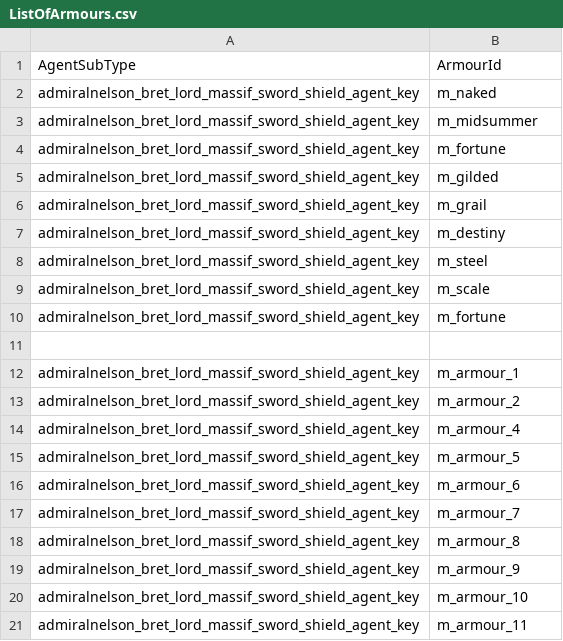
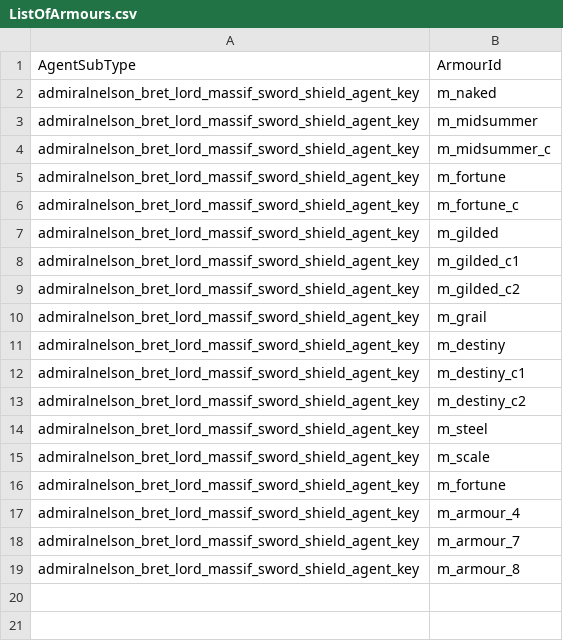
Before and after one commit to admiralnelson/the-royal-armoury-of-bretonnia, a CSV file: massif_lord_sword_shield_chunk_1/ListOfArmours.csv, drawn as a sheet; removed rows and columns are numbered as before the commit, all else as after; the diff names each change by its address in the sheet, - before the commit and + after, or states it on an @@ line.

```diff
--- a/massif_lord_sword_shield_chunk_1/ListOfArmours.csv
+++ b/massif_lord_sword_shield_chunk_1/ListOfArmours.csv
+row 4: admiralnelson_bret_lord_massif_sword_shield_agent_key | m_midsummer_c
+row 6: admiralnelson_bret_lord_massif_sword_shield_agent_key | m_fortune_c
+row 8: admiralnelson_bret_lord_massif_sword_shield_agent_key | m_gilded_c1
+row 9: admiralnelson_bret_lord_massif_sword_shield_agent_key | m_gilded_c2
+row 12: admiralnelson_bret_lord_massif_sword_shield_agent_key | m_destiny_c1
+row 13: admiralnelson_bret_lord_massif_sword_shield_agent_key | m_destiny_c2
-row 11: (empty)
-row 12: admiralnelson_bret_lord_massif_sword_shield_agent_key | m_armour_1
-row 13: admiralnelson_bret_lord_massif_sword_shield_agent_key | m_armour_2
-row 15: admiralnelson_bret_lord_massif_sword_shield_agent_key | m_armour_5
-row 16: admiralnelson_bret_lord_massif_sword_shield_agent_key | m_armour_6
-row 19: admiralnelson_bret_lord_massif_sword_shield_agent_key | m_armour_9
-row 20: admiralnelson_bret_lord_massif_sword_shield_agent_key | m_armour_10
-row 21: admiralnelson_bret_lord_massif_sword_shield_agent_key | m_armour_11
```
Also changed, not shown: massif_lord_sword_shield_chunk_1/ListOfHelmets.csv, massif_lord_sword_shield_chunk_2/ListOfArmours.csv, 8 other files.
